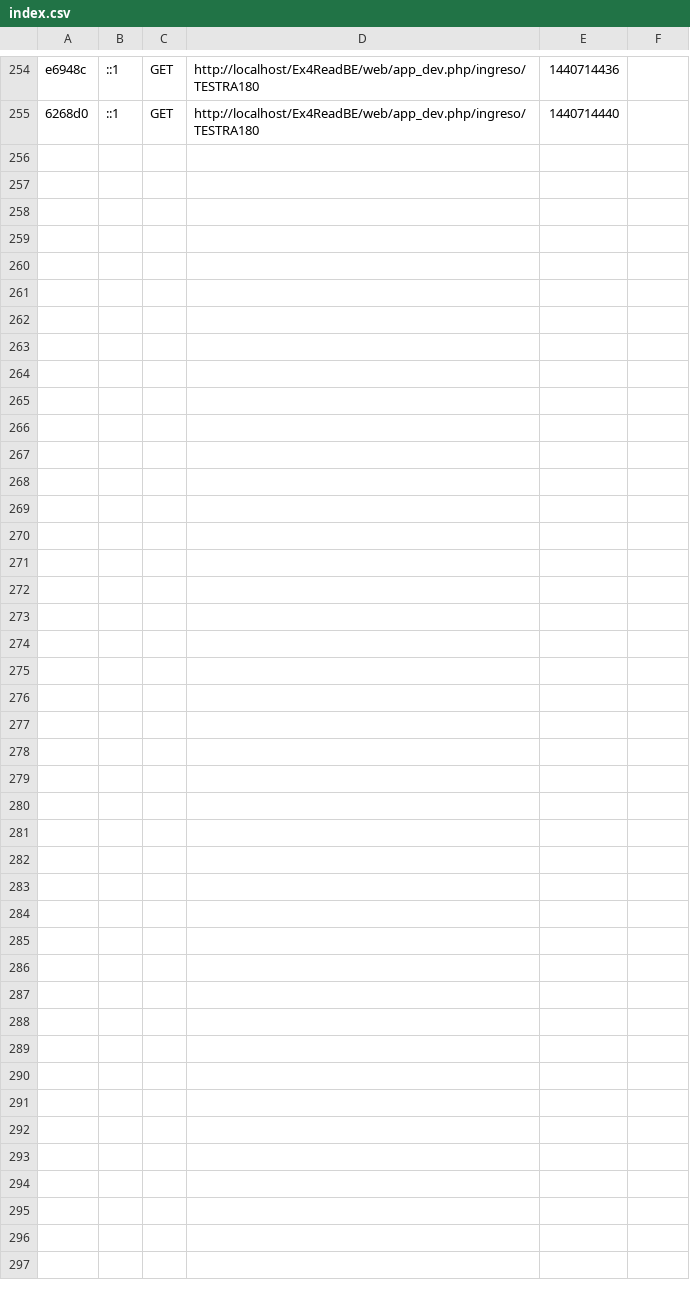
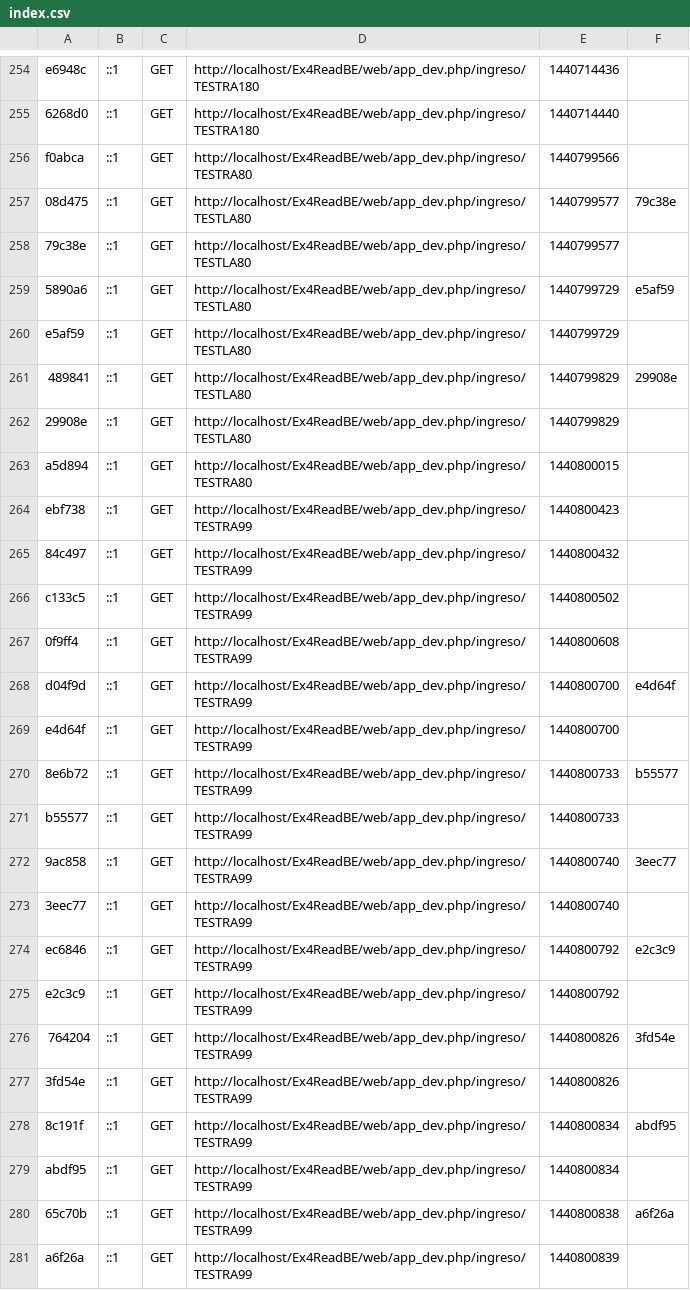
Before and after one commit to BaisicaSAS/LibreameBE, a CSV file: app/cache/dev/profiler/index.csv, drawn as a sheet; only a part is shown, gaps mark what is left out.

Commit message:
Version 28 Agosto Ex4read - Reorganización clase Respuesta

```diff
--- a/app/cache/dev/profiler/index.csv
+++ b/app/cache/dev/profiler/index.csv
@@ -255 +255,27 @@ e6948c,::1,GET,http://localhost/Ex4ReadBE/web/app_dev.php/ingreso/TESTRA180,1440
 6268d0,::1,GET,http://localhost/Ex4ReadBE/web/app_dev.php/ingreso/TESTRA180,1440714440,
+f0abca,::1,GET,http://localhost/Ex4ReadBE/web/app_dev.php/ingreso/TESTRA80,1440799566,
+08d475,::1,GET,http://localhost/Ex4ReadBE/web/app_dev.php/ingreso/TESTLA80,1440799577,79c38e
+79c38e,::1,GET,http://localhost/Ex4ReadBE/web/app_dev.php/ingreso/TESTLA80,1440799577,
+5890a6,::1,GET,http://localhost/Ex4ReadBE/web/app_dev.php/ingreso/TESTLA80,1440799729,e5af59
+e5af59,::1,GET,http://localhost/Ex4ReadBE/web/app_dev.php/ingreso/TESTLA80,1440799729,
+489841,::1,GET,http://localhost/Ex4ReadBE/web/app_dev.php/ingreso/TESTLA80,1440799829,29908e
+29908e,::1,GET,http://localhost/Ex4ReadBE/web/app_dev.php/ingreso/TESTLA80,1440799829,
+a5d894,::1,GET,http://localhost/Ex4ReadBE/web/app_dev.php/ingreso/TESTRA80,1440800015,
+ebf738,::1,GET,http://localhost/Ex4ReadBE/web/app_dev.php/ingreso/TESTRA99,1440800423,
+84c497,::1,GET,http://localhost/Ex4ReadBE/web/app_dev.php/ingreso/TESTRA99,1440800432,
+c133c5,::1,GET,http://localhost/Ex4ReadBE/web/app_dev.php/ingreso/TESTRA99,1440800502,
+0f9ff4,::1,GET,http://localhost/Ex4ReadBE/web/app_dev.php/ingreso/TESTRA99,1440800608,
+d04f9d,::1,GET,http://localhost/Ex4ReadBE/web/app_dev.php/ingreso/TESTRA99,1440800700,e4d64f
+e4d64f,::1,GET,http://localhost/Ex4ReadBE/web/app_dev.php/ingreso/TESTRA99,1440800700,
+8e6b72,::1,GET,http://localhost/Ex4ReadBE/web/app_dev.php/ingreso/TESTRA99,1440800733,b55577
+b55577,::1,GET,http://localhost/Ex4ReadBE/web/app_dev.php/ingreso/TESTRA99,1440800733,
+9ac858,::1,GET,http://localhost/Ex4ReadBE/web/app_dev.php/ingreso/TESTRA99,1440800740,3eec77
+3eec77,::1,GET,http://localhost/Ex4ReadBE/web/app_dev.php/ingreso/TESTRA99,1440800740,
+ec6846,::1,GET,http://localhost/Ex4ReadBE/web/app_dev.php/ingreso/TESTRA99,1440800792,e2c3c9
+e2c3c9,::1,GET,http://localhost/Ex4ReadBE/web/app_dev.php/ingreso/TESTRA99,1440800792,
+764204,::1,GET,http://localhost/Ex4ReadBE/web/app_dev.php/ingreso/TESTRA99,1440800826,3fd54e
+3fd54e,::1,GET,http://localhost/Ex4ReadBE/web/app_dev.php/ingreso/TESTRA99,1440800826,
+8c191f,::1,GET,http://localhost/Ex4ReadBE/web/app_dev.php/ingreso/TESTRA99,1440800834,abdf95
+abdf95,::1,GET,http://localhost/Ex4ReadBE/web/app_dev.php/ingreso/TESTRA99,1440800834,
+65c70b,::1,GET,http://localhost/Ex4ReadBE/web/app_dev.php/ingreso/TESTRA99,1440800838,a6f26a
+a6f26a,::1,GET,http://localhost/Ex4ReadBE/web/app_dev.php/ingreso/TESTRA99,1440800839,
```
Also changed, not shown: 27 other files.
